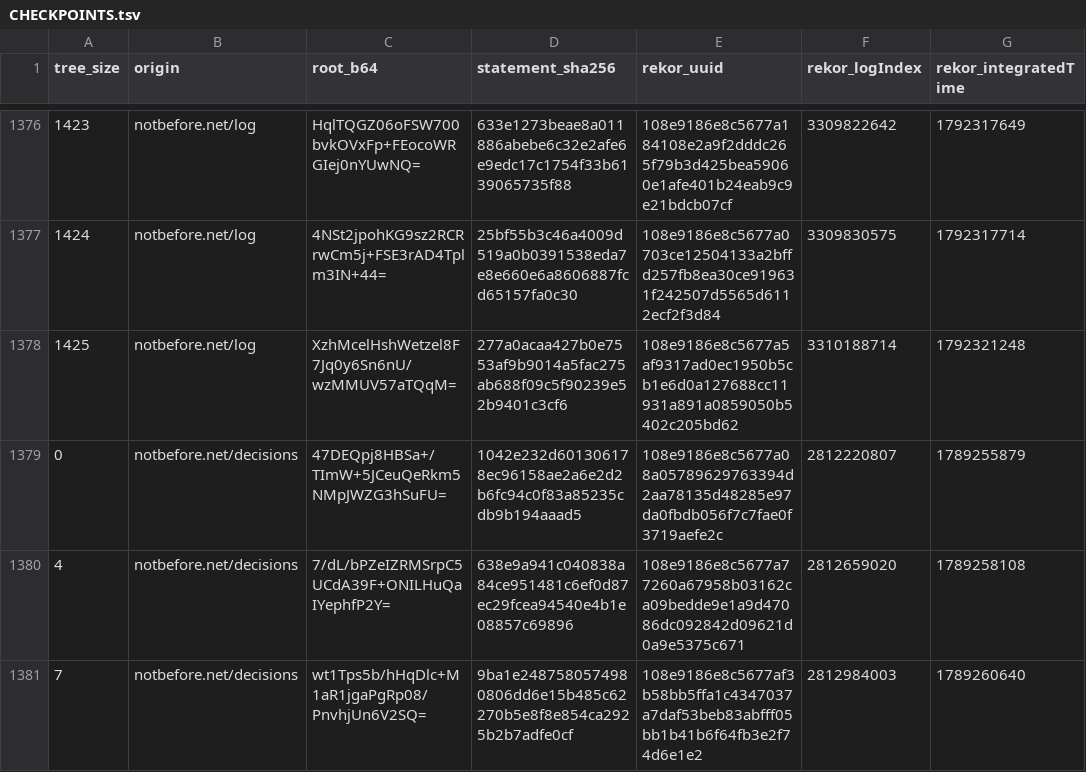
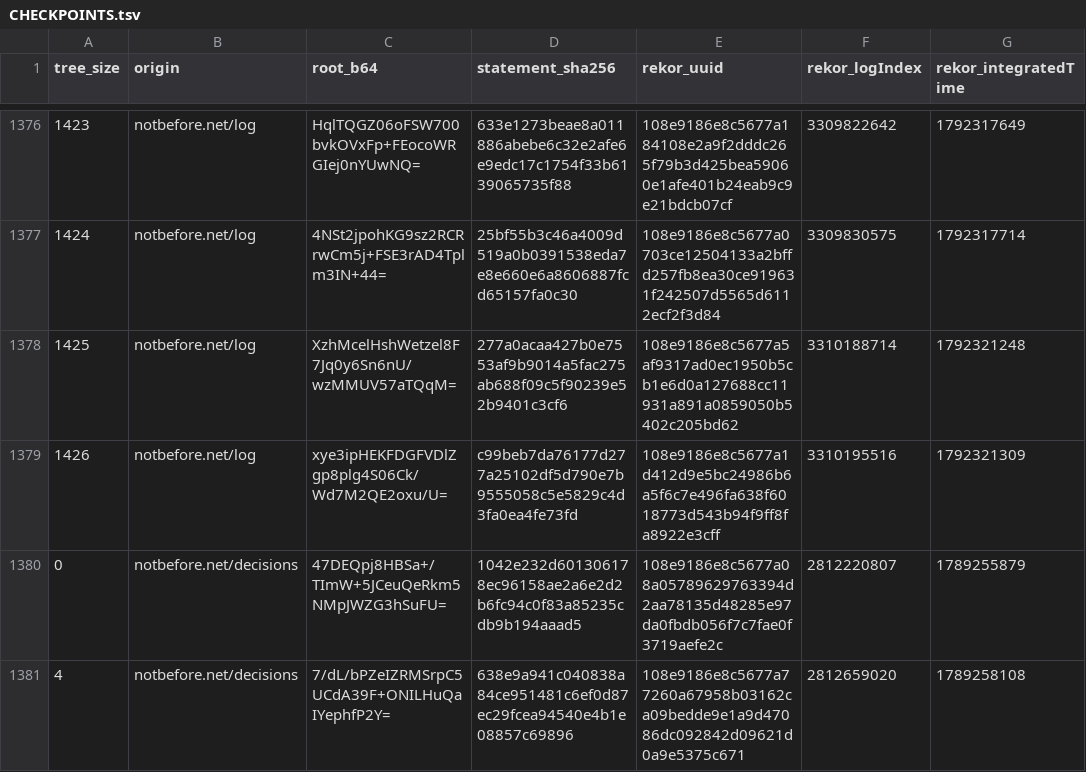
Before and after one commit to docdailey/qrng-beacon-log, a TSV file: CHECKPOINTS.tsv, drawn as a sheet; only a part is shown, gaps mark what is left out; the shorter side is filled out with more unchanged rows; the diff names each change by its address in the sheet, - before the commit and + after, or states it on an @@ line.

```diff
--- a/CHECKPOINTS.tsv
+++ b/CHECKPOINTS.tsv
+row 1379: 1426 | notbefore.net/log | xye3ipHEKFDGFVDlZgp8plg4S06Ck/Wd7M2QE2oxu/U= | c99beb7da76177d277a25102df5d790e7b9555058c5e5829c4d3fa0ea4fe73fd | 108e9186e8c5677a1d412d9e5bc24986b6a5f6c7e496fa638f6018773d543b94f9ff8fa8922e3cff | 3310195516 | 1792321309
```
Also changed, not shown: INDEX.tsv, 5 other files.
